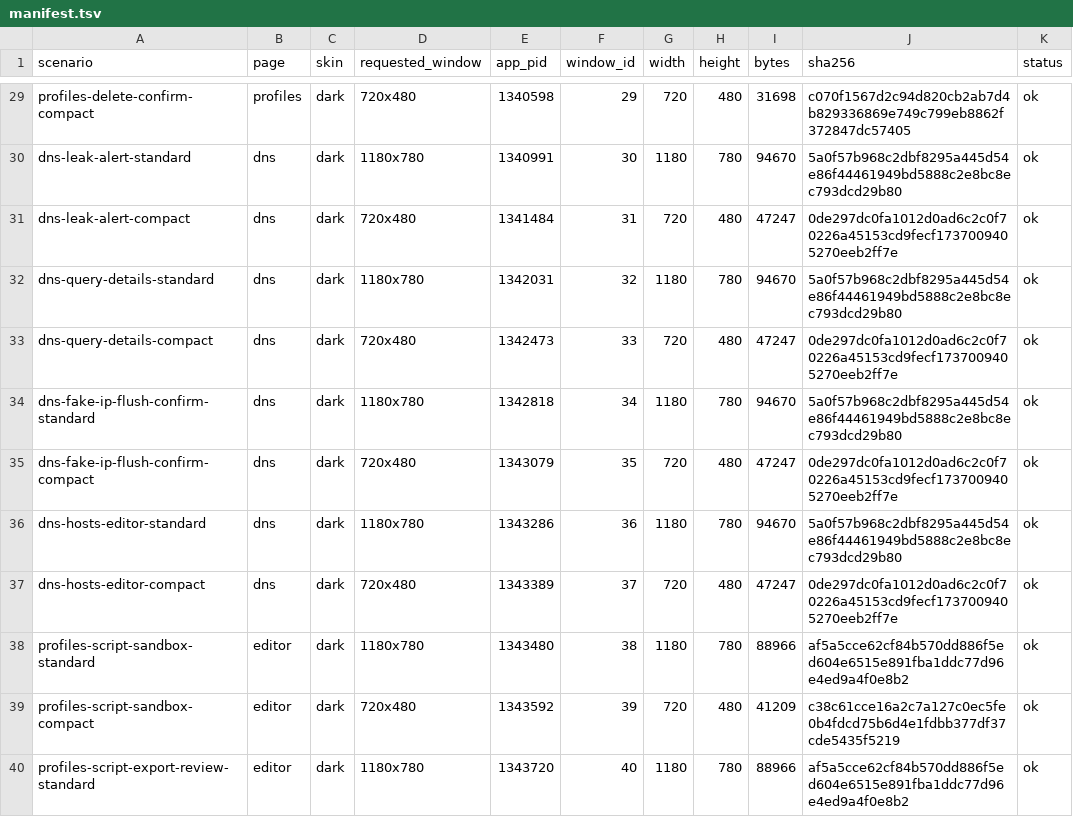
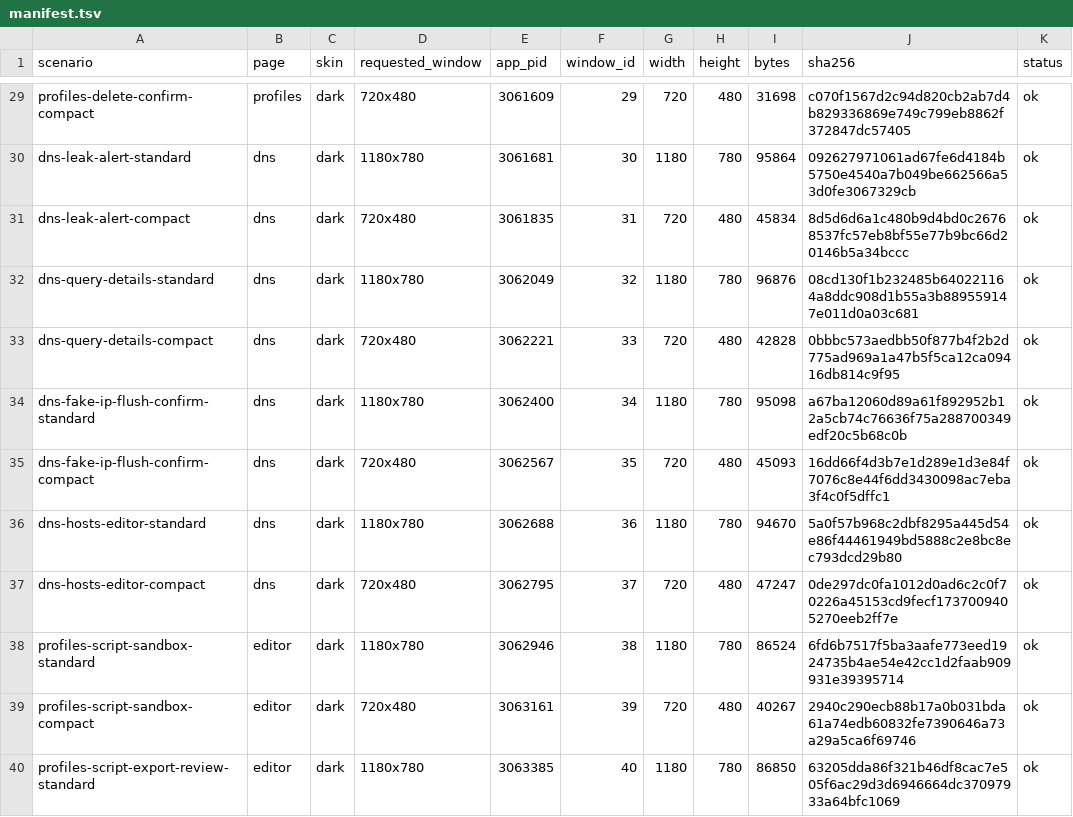
Before and after one commit to zhugenanbei181/music-frog, a TSV file: crates/infiltrator-slint/docs/screenshots/manifest.tsv, drawn as a sheet; only a part is shown, gaps mark what is left out; the diff covers the shown part only; the diff names each change by its address in the sheet, - before the commit and + after, or states it on an @@ line.

```diff
--- a/crates/infiltrator-slint/docs/screenshots/manifest.tsv
+++ b/crates/infiltrator-slint/docs/screenshots/manifest.tsv
-E29 (app_pid): 1340598
+E29 (app_pid): 3061609
-E30 (app_pid): 1340991
+E30 (app_pid): 3061681
-I30 (bytes): 94670
+I30 (bytes): 95864
-J30 (sha256): 5a0f57b968c2dbf8295a445d54e86f44461949bd5888c2e8bc8ec793dcd29b80
+J30 (sha256): 092627971061ad67fe6d4184b5750e4540a7b049be662566a53d0fe3067329cb
-E31 (app_pid): 1341484
+E31 (app_pid): 3061835
-I31 (bytes): 47247
+I31 (bytes): 45834
-J31 (sha256): 0de297dc0fa1012d0ad6c2c0f70226a45153cd9fecf1737009405270eeb2ff7e
+J31 (sha256): 8d5d6d6a1c480b9d4bd0c26768537fc57eb8bf55e77b9bc66d20146b5a34bccc
-E32 (app_pid): 1342031
+E32 (app_pid): 3062049
-I32 (bytes): 94670
+I32 (bytes): 96876
-J32 (sha256): 5a0f57b968c2dbf8295a445d54e86f44461949bd5888c2e8bc8ec793dcd29b80
+J32 (sha256): 08cd130f1b232485b640221164a8ddc908d1b55a3b889559147e011d0a03c681
-E33 (app_pid): 1342473
+E33 (app_pid): 3062221
-I33 (bytes): 47247
+I33 (bytes): 42828
-J33 (sha256): 0de297dc0fa1012d0ad6c2c0f70226a45153cd9fecf1737009405270eeb2ff7e
+J33 (sha256): 0bbbc573aedbb50f877b4f2b2d775ad969a1a47b5f5ca12ca09416db814c9f95
-E34 (app_pid): 1342818
+E34 (app_pid): 3062400
-I34 (bytes): 94670
+I34 (bytes): 95098
-J34 (sha256): 5a0f57b968c2dbf8295a445d54e86f44461949bd5888c2e8bc8ec793dcd29b80
+J34 (sha256): a67ba12060d89a61f892952b12a5cb74c76636f75a288700349edf20c5b68c0b
-E35 (app_pid): 1343079
+E35 (app_pid): 3062567
-I35 (bytes): 47247
+I35 (bytes): 45093
-J35 (sha256): 0de297dc0fa1012d0ad6c2c0f70226a45153cd9fecf1737009405270eeb2ff7e
+J35 (sha256): 16dd66f4d3b7e1d289e1d3e84f7076c8e44f6dd3430098ac7eba3f4c0f5dffc1
-E36 (app_pid): 1343286
+E36 (app_pid): 3062688
-E37 (app_pid): 1343389
+E37 (app_pid): 3062795
-E38 (app_pid): 1343480
+E38 (app_pid): 3062946
-I38 (bytes): 88966
+I38 (bytes): 86524
-J38 (sha256): af5a5cce62cf84b570dd886f5ed604e6515e891fba1ddc77d96e4ed9a4f0e8b2
+J38 (sha256): 6fd6b7517f5ba3aafe773eed1924735b4ae54e42cc1d2faab909931e39395714
-E39 (app_pid): 1343592
+E39 (app_pid): 3063161
-I39 (bytes): 41209
+I39 (bytes): 40267
-J39 (sha256): c38c61cce16a2c7a127c0ec5fe0b4fdcd75b6d4e1fdbb377df37cde5435f5219
+J39 (sha256): 2940c290ecb88b17a0b031bda61a74edb60832fe7390646a73a29a5ca6f69746
-E40 (app_pid): 1343720
+E40 (app_pid): 3063385
-I40 (bytes): 88966
+I40 (bytes): 86850
-J40 (sha256): af5a5cce62cf84b570dd886f5ed604e6515e891fba1ddc77d96e4ed9a4f0e8b2
+J40 (sha256): 63205dda86f321b46df8cac7e505f6ac29d3d6946664dc37097933a64bfc1069
```
Also changed, not shown: 94 edited cells elsewhere in this file, 50 other files.
